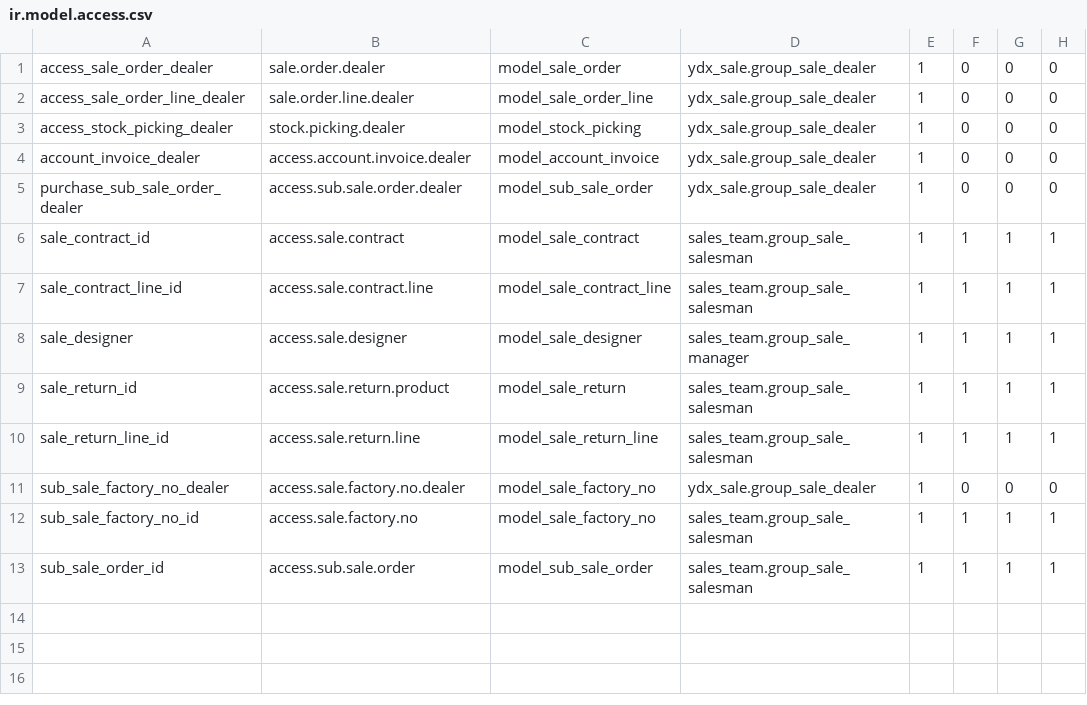
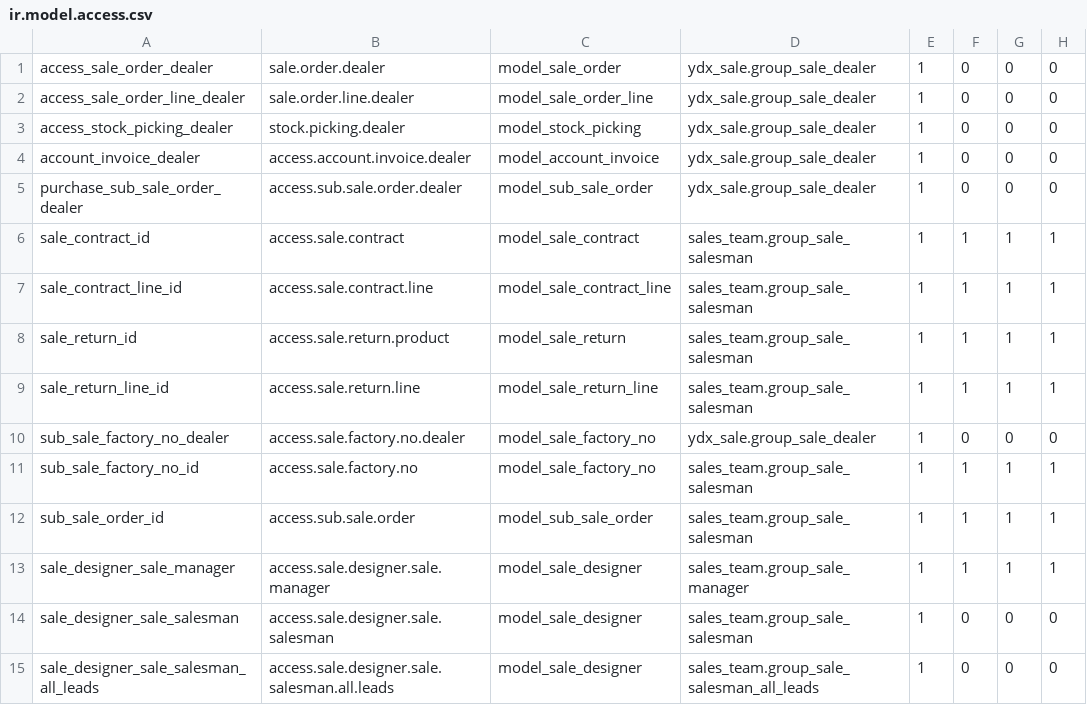
Before and after one commit to lxxsy/ydx, a CSV file: ydx_sale/security/ir.model.access.csv, drawn as a sheet.

Commit message:
设计师权限

```diff
--- a/ydx_sale/security/ir.model.access.csv
+++ b/ydx_sale/security/ir.model.access.csv
@@ -7,3 +7,2 @@ sale_contract_id,access.sale.contract,model_sale_contract,sales_team.group_sale_
 sale_contract_line_id,access.sale.contract.line,model_sale_contract_line,sales_team.group_sale_salesman,1,1,1,1
-sale_designer,access.sale.designer,model_sale_designer,sales_team.group_sale_manager,1,1,1,1
 sale_return_id,access.sale.return.product,model_sale_return,sales_team.group_sale_salesman,1,1,1,1
@@ -13 +12,4 @@ sub_sale_factory_no_id,access.sale.factory.no,model_sale_factory_no,sales_team.g
 sub_sale_order_id,access.sub.sale.order,model_sub_sale_order,sales_team.group_sale_salesman,1,1,1,1
+sale_designer_sale_manager,access.sale.designer.sale.manager,model_sale_designer,sales_team.group_sale_manager,1,1,1,1
+sale_designer_sale_salesman,access.sale.designer.sale.salesman,model_sale_designer,sales_team.group_sale_salesman,1,0,0,0
+sale_designer_sale_salesman_all_leads,access.sale.designer.sale.salesman.all.leads,model_sale_designer,sales_team.group_sale_salesman_all_leads,1,0,0,0
```
